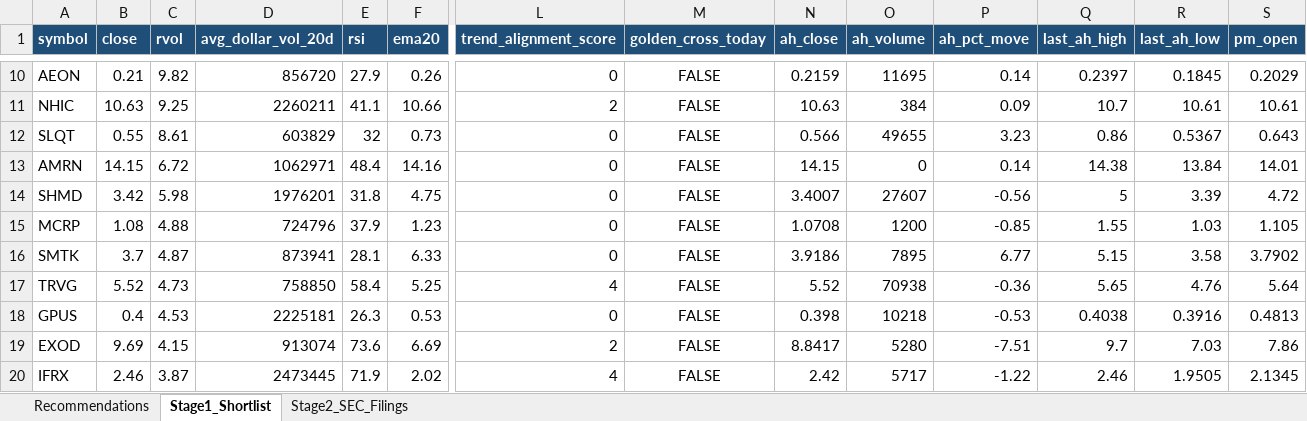
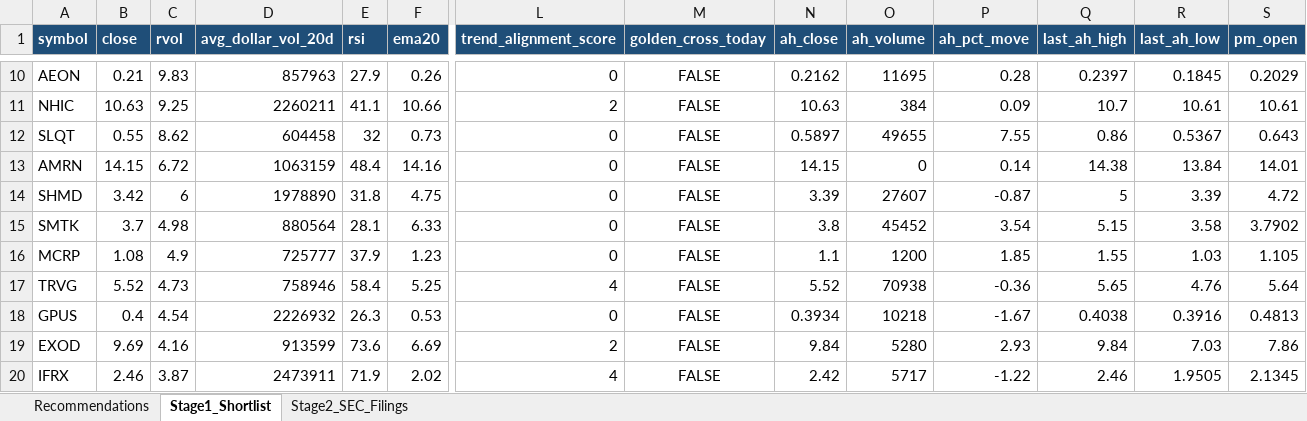
Before and after one commit to ARa2of/Small_Caps_Screener, an Excel workbook: output/stage1_shortlist.xlsx, sheet Stage1_Shortlist, drawn as a sheet; only a part is shown, gaps mark what is left out; values as stored, in another font and other column widths than the file's, no borders; removed rows and columns are numbered as before the commit, all else as after; rows hold the shown columns only; the diff covers the shown part only; the diff names each change by its address in the sheet, - before the commit and + after, or states it on an @@ line.

```diff
--- a/output/stage1_shortlist.xlsx (sheet Stage1_Shortlist)
+++ b/output/stage1_shortlist.xlsx (sheet Stage1_Shortlist)
-C10 (rvol): 9.82
+C10 (rvol): 9.83
-D10 (avg_dollar_vol_20d): 856720
+D10 (avg_dollar_vol_20d): 857963
-N10 (ah_close): 0.2159
+N10 (ah_close): 0.2162
-P10 (ah_pct_move): 0.14
+P10 (ah_pct_move): 0.28
-C12 (rvol): 8.61
+C12 (rvol): 8.62
-D12 (avg_dollar_vol_20d): 603829
+D12 (avg_dollar_vol_20d): 604458
-N12 (ah_close): 0.566
+N12 (ah_close): 0.5897
-P12 (ah_pct_move): 3.23
+P12 (ah_pct_move): 7.55
-D13 (avg_dollar_vol_20d): 1062971
+D13 (avg_dollar_vol_20d): 1063159
-C14 (rvol): 5.98
+C14 (rvol): 6
-D14 (avg_dollar_vol_20d): 1976201
+D14 (avg_dollar_vol_20d): 1978890
-N14 (ah_close): 3.4007
+N14 (ah_close): 3.39
-P14 (ah_pct_move): -0.56
+P14 (ah_pct_move): -0.87
+row 15: SMTK | 3.7 | 4.98 | 880564 | 28.1 | 6.33 | 0 | FALSE | 3.8 | 45452 | 3.54 | 5.15 | 3.58 | 3.7902
-C16 (rvol): 4.88
+C16 (rvol): 4.9
-D16 (avg_dollar_vol_20d): 724796
+D16 (avg_dollar_vol_20d): 725777
-N16 (ah_close): 1.0708
+N16 (ah_close): 1.1
-P16 (ah_pct_move): -0.85
+P16 (ah_pct_move): 1.85
-row 16: SMTK | 3.7 | 4.87 | 873941 | 28.1 | 6.33 | 0 | FALSE | 3.9186 | 7895 | 6.77 | 5.15 | 3.58 | 3.7902
-D17 (avg_dollar_vol_20d): 758850
+D17 (avg_dollar_vol_20d): 758946
-C18 (rvol): 4.53
+C18 (rvol): 4.54
-D18 (avg_dollar_vol_20d): 2225181
+D18 (avg_dollar_vol_20d): 2226932
-N18 (ah_close): 0.398
+N18 (ah_close): 0.3934
-P18 (ah_pct_move): -0.53
+P18 (ah_pct_move): -1.67
-C19 (rvol): 4.15
+C19 (rvol): 4.16
-D19 (avg_dollar_vol_20d): 913074
+D19 (avg_dollar_vol_20d): 913599
-N19 (ah_close): 8.8417
+N19 (ah_close): 9.84
-P19 (ah_pct_move): -7.51
+P19 (ah_pct_move): 2.93
-Q19 (last_ah_high): 9.7
+Q19 (last_ah_high): 9.84
-D20 (avg_dollar_vol_20d): 2473445
+D20 (avg_dollar_vol_20d): 2473911
```
Also changed, not shown: 4 added rows, 4 removed rows and 126 edited cells elsewhere in this sheet, sheet Recommendations, sheet Stage2_SEC_Filings, 2 other files.
